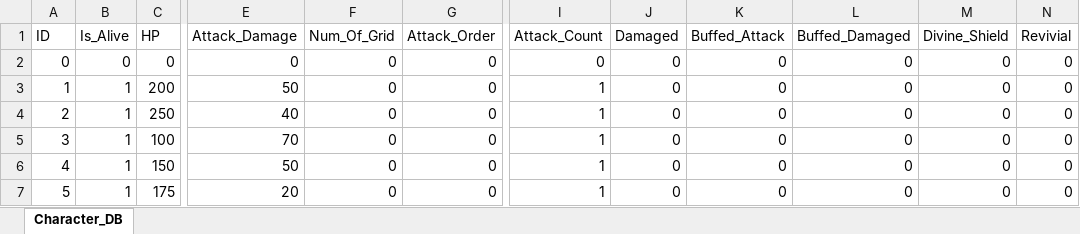
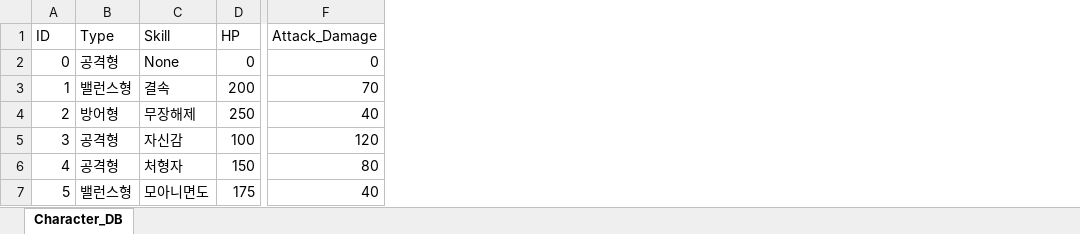
Before and after one commit to acas1028/LoG_Prototype, an Excel workbook: GridSader_Prototype/Assets/Resources/Character_DB.xlsx, sheet Character_DB, drawn as a sheet; only a part is shown, gaps mark what is left out; values as stored, in another font and other column widths than the file's, no borders; removed rows and columns are numbered as before the commit, all else as after; the diff names each change by its address in the sheet, - before the commit and + after, or states it on an @@ line.

Commit message:
무장해제 구현

```diff
--- a/GridSader_Prototype/Assets/Resources/Character_DB.xlsx (sheet Character_DB)
+++ b/GridSader_Prototype/Assets/Resources/Character_DB.xlsx (sheet Character_DB)
-column B (Is_Alive), rows 2-7: 0 | 1 | 1 | 1 | 1 | 1
+column B (Type), rows 2-7: 공격형 | 밸런스형 | 방어형 | 공격형 | 공격형 | 밸런스형
+column C (Skill), rows 2-7: None | 결속 | 무장해제 | 자신감 | 처형자 | 모아니면도
-column F (Num_Of_Grid), rows 2-7: all 0
-column G (Attack_Order), rows 2-7: all 0
-column I (Attack_Count), rows 2-7: 0 | 1 | 1 | 1 | 1 | 1
-column J (Damaged), rows 2-7: all 0
-column K (Buffed_Attack), rows 2-7: all 0
-column L (Buffed_Damaged), rows 2-7: all 0
-column M (Divine_Shield), rows 2-7: all 0
-column N (Revivial), rows 2-7: all 0
-F3 (Attack_Damage): 50
+F3 (Attack_Damage): 70
-F5 (Attack_Damage): 70
+F5 (Attack_Damage): 120
-F6 (Attack_Damage): 50
+F6 (Attack_Damage): 80
-F7 (Attack_Damage): 20
+F7 (Attack_Damage): 40
```
Also changed, not shown: 10 other files.
